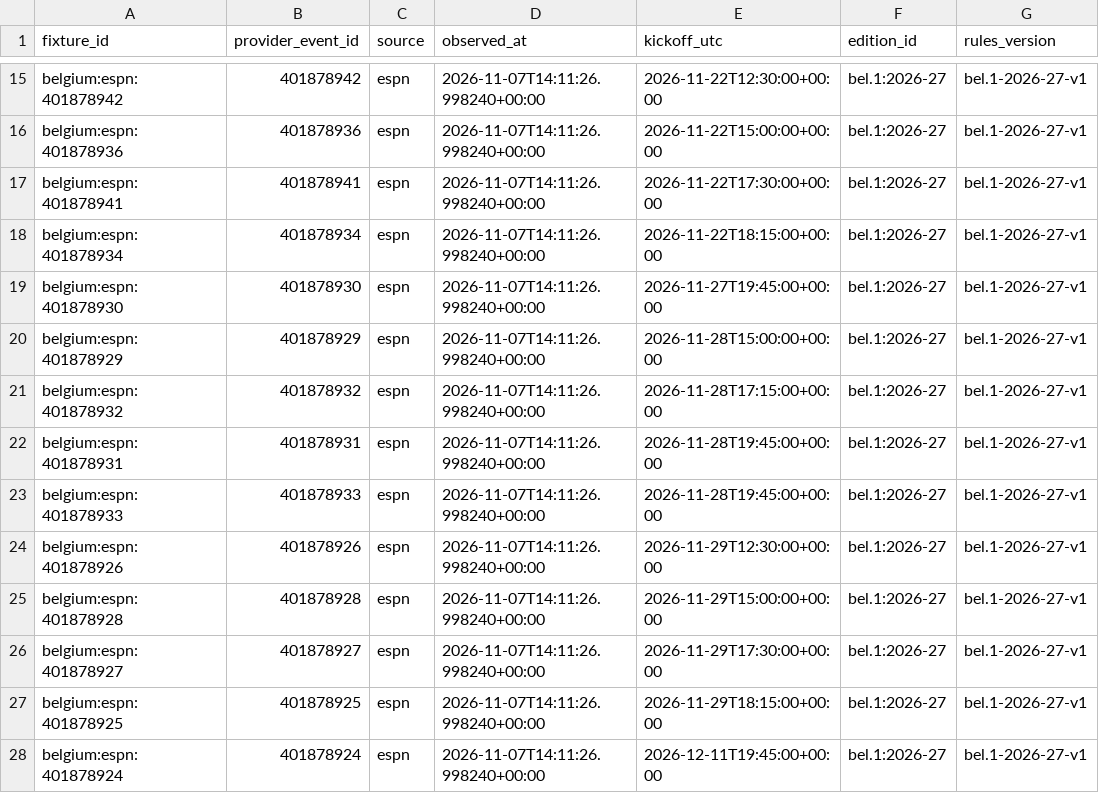
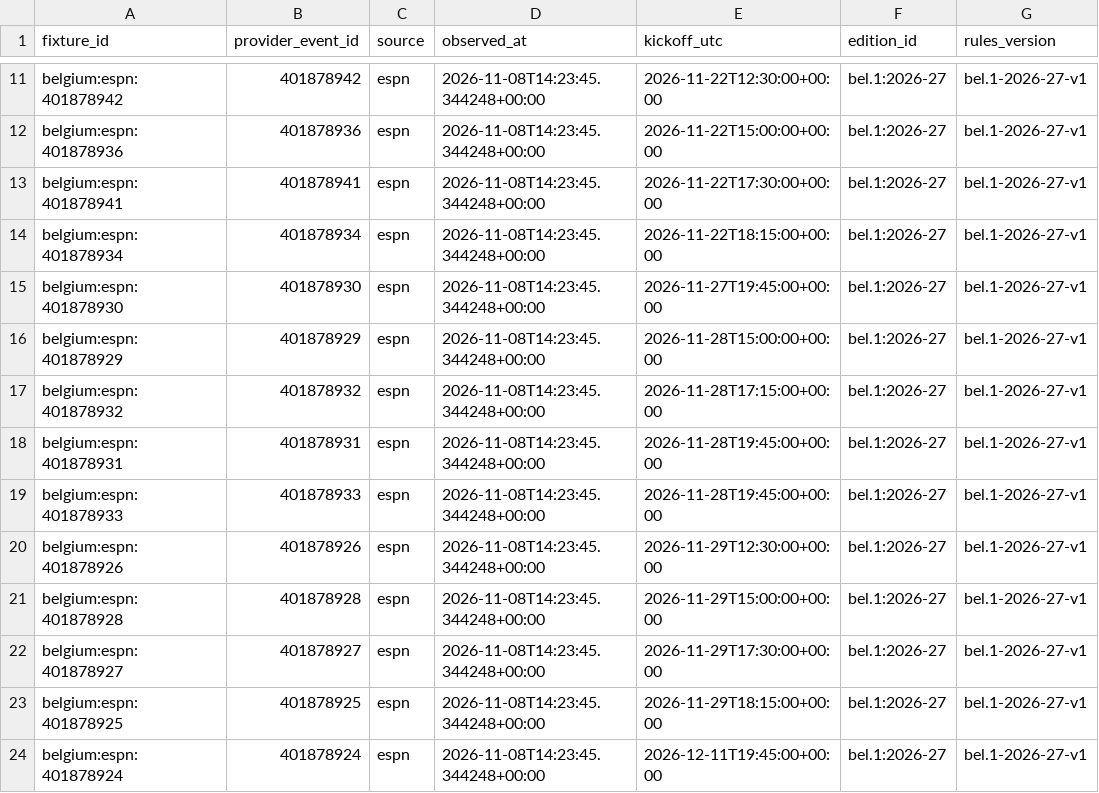
Before and after one commit to gmalbert/belgium-soccer, a CSV file: data_files/upcoming_fixtures.csv, drawn as a sheet; only a part is shown, gaps mark what is left out; addresses are those after the commit; the diff covers the shown part only; the diff names each change by its address in the sheet, - before the commit and + after, or states it on an @@ line.

```diff
--- a/data_files/upcoming_fixtures.csv
+++ b/data_files/upcoming_fixtures.csv
-D11:D24 (observed_at): 2026-11-07T14:11:26.998240+00:00
+D11:D24 (observed_at): 2026-11-08T14:23:45.344248+00:00
```
Also changed, not shown: 4 removed rows and 36 edited cells elsewhere in this file, data_files/poisson_metrics_history.csv, data_files/upcoming_predictions.csv, 9 other files.
